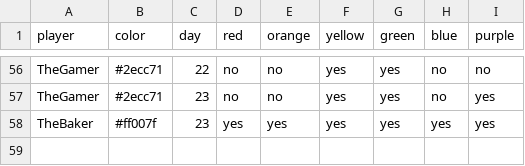
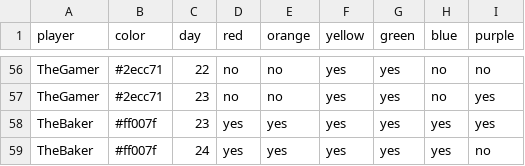
Before and after one commit to bougainvillaknob/eat_the_rainbow, a CSV file: data.csv, drawn as a sheet; only a part is shown, gaps mark what is left out.

Commit message:
Update data.csv

```diff
--- a/data.csv
+++ b/data.csv
@@ -58 +58,2 @@ TheGamer,#2ecc71,23,no,no,yes,yes,no,yes
 TheBaker,#ff007f,23,yes,yes,yes,yes,yes,yes
+TheBaker,#ff007f,24,yes,yes,yes,yes,yes,no
```
